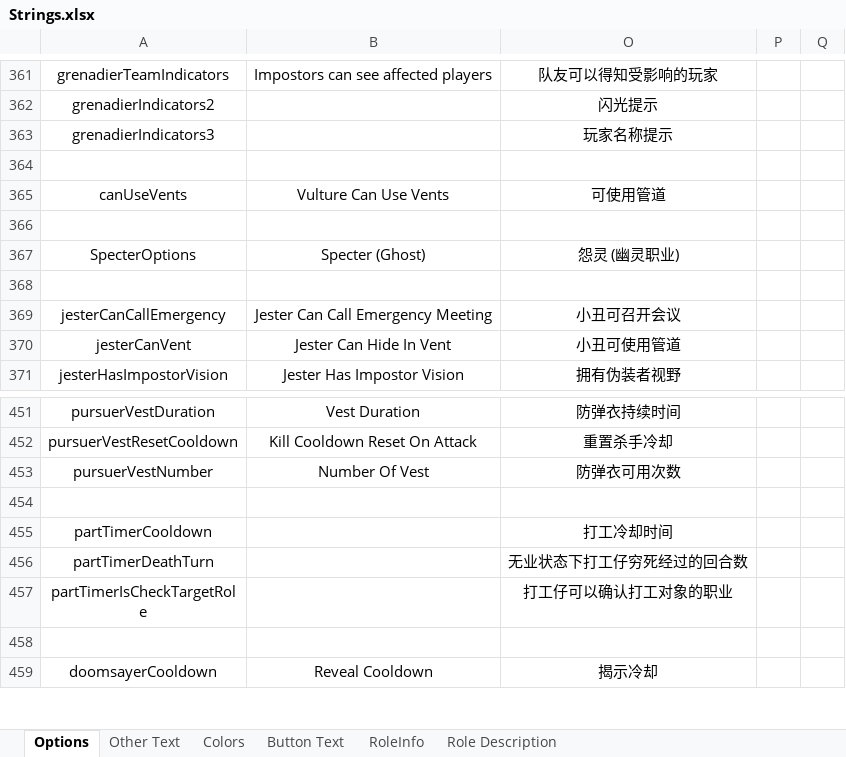
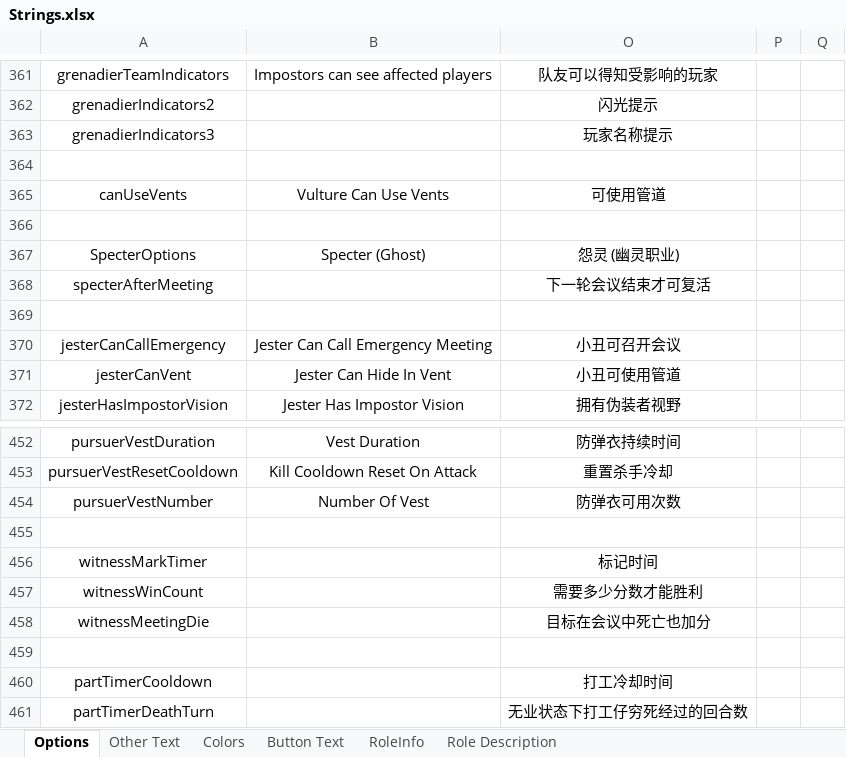
Before and after one commit to mxyx-club/TheOtherUs-Dev, an Excel workbook: Strings.xlsx, sheet Options, drawn as a sheet; only a part is shown, gaps mark what is left out; the shorter side is filled out with more unchanged rows; values as stored, in another font and other column widths than the file's, no borders; the diff names each change by its address in the sheet, - before the commit and + after, or states it on an @@ line.

```diff
--- a/Strings.xlsx (sheet Options)
+++ b/Strings.xlsx (sheet Options)
+row 368: specterAfterMeeting |  | 下一轮会议结束才可复活
+row 455: (empty)
+row 456: witnessMarkTimer |  | 标记时间
+row 457: witnessWinCount |  | 需要多少分数才能胜利
+row 458: witnessMeetingDie |  | 目标在会议中死亡也加分
```
Also changed, not shown: sheet Role Description, sheet Other Text, 28 other files.
